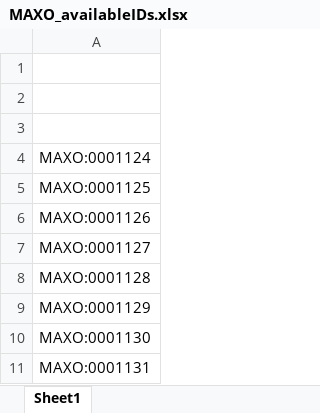
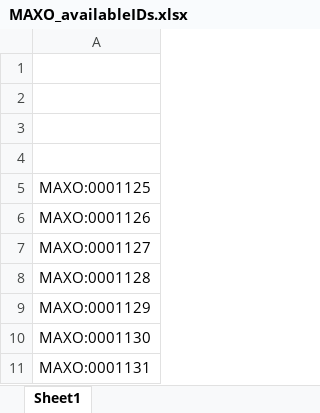
Before and after one commit to monarch-initiative/MAxO, an Excel workbook: src/patterns/data/todo/MAXO_availableIDs.xlsx, sheet Sheet1, drawn as a sheet; only a part is shown; values as stored, in another font and other column widths than the file's, no borders; the diff names each change by its address in the sheet, - before the commit and + after, or states it on an @@ line.

```diff
--- a/src/patterns/data/todo/MAXO_availableIDs.xlsx (sheet Sheet1)
+++ b/src/patterns/data/todo/MAXO_availableIDs.xlsx (sheet Sheet1)
-A4: MAXO:0001124
+A4: (empty)
```
Also changed, not shown: 1 other file.
